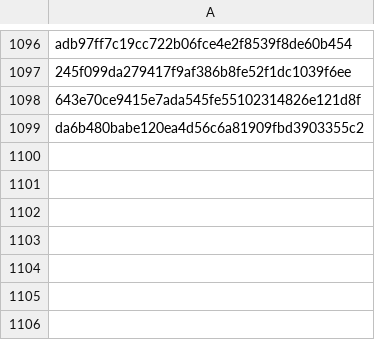
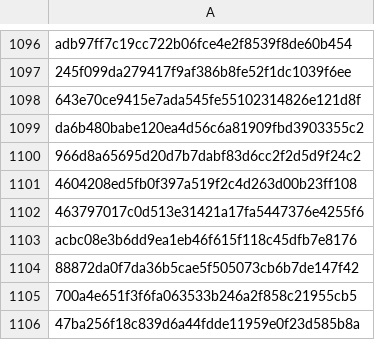
Before and after one commit to RozennKwon/hospital-crawler-qa-automation, a CSV file: top-hospitals/seen_posts.csv, drawn as a sheet; only a part is shown, gaps mark what is left out.

```diff
--- a/top-hospitals/seen_posts.csv
+++ b/top-hospitals/seen_posts.csv
@@ -1099 +1099,8 @@ adb97ff7c19cc722b06fce4e2f8539f8de60b454
 da6b480babe120ea4d56c6a81909fbd3903355c2
+966d8a65695d20d7b7dabf83d6cc2f2d5d9f24c2
+4604208ed5fb0f397a519f2c4d263d00b23ff108
+463797017c0d513e31421a17fa5447376e4255f6
+acbc08e3b6dd9ea1eb46f615f118c45dfb7e8176
+88872da0f7da36b5cae5f505073cb6b7de147f42
+700a4e651f3f6fa063533b246a2f858c21955cb5
+47ba256f18c839d6a44fdde11959e0f23d585b8a
```
